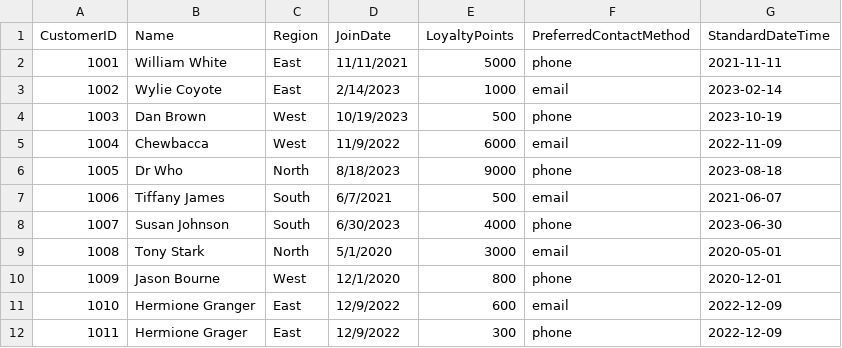
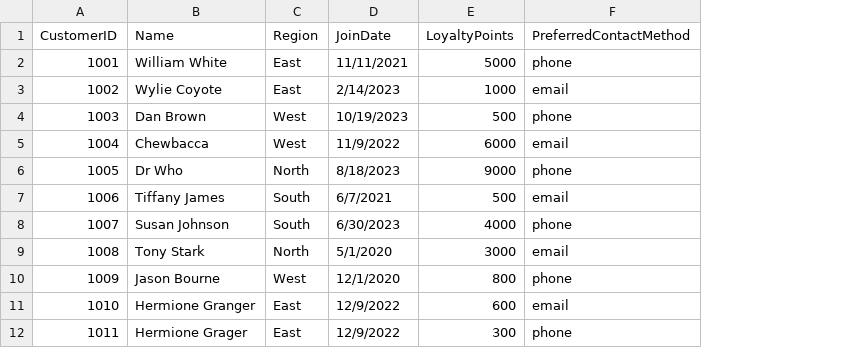
Before and after one commit to bfuemmeler/smart-store-Brenda, a CSV file: data/prepared/customers_data_prepared.csv, drawn as a sheet; the diff names each change by its address in the sheet, - before the commit and + after, or states it on an @@ line.

```diff
--- a/data/prepared/customers_data_prepared.csv
+++ b/data/prepared/customers_data_prepared.csv
-column G (StandardDateTime), rows 2-12: 2021-11-11 | 2023-02-14 | 2023-10-19 | 2022-11-09 | 2023-08-18 | 2021-06-07 | 2023-06-30 | 2020-05-01 | 2020-12-01 | 2022-12-09 | 2022-12-09
```
Also changed, not shown: data/prepared/products_data_prepared.csv, data/prepared/sales_data_prepared.csv, 4 other files.
